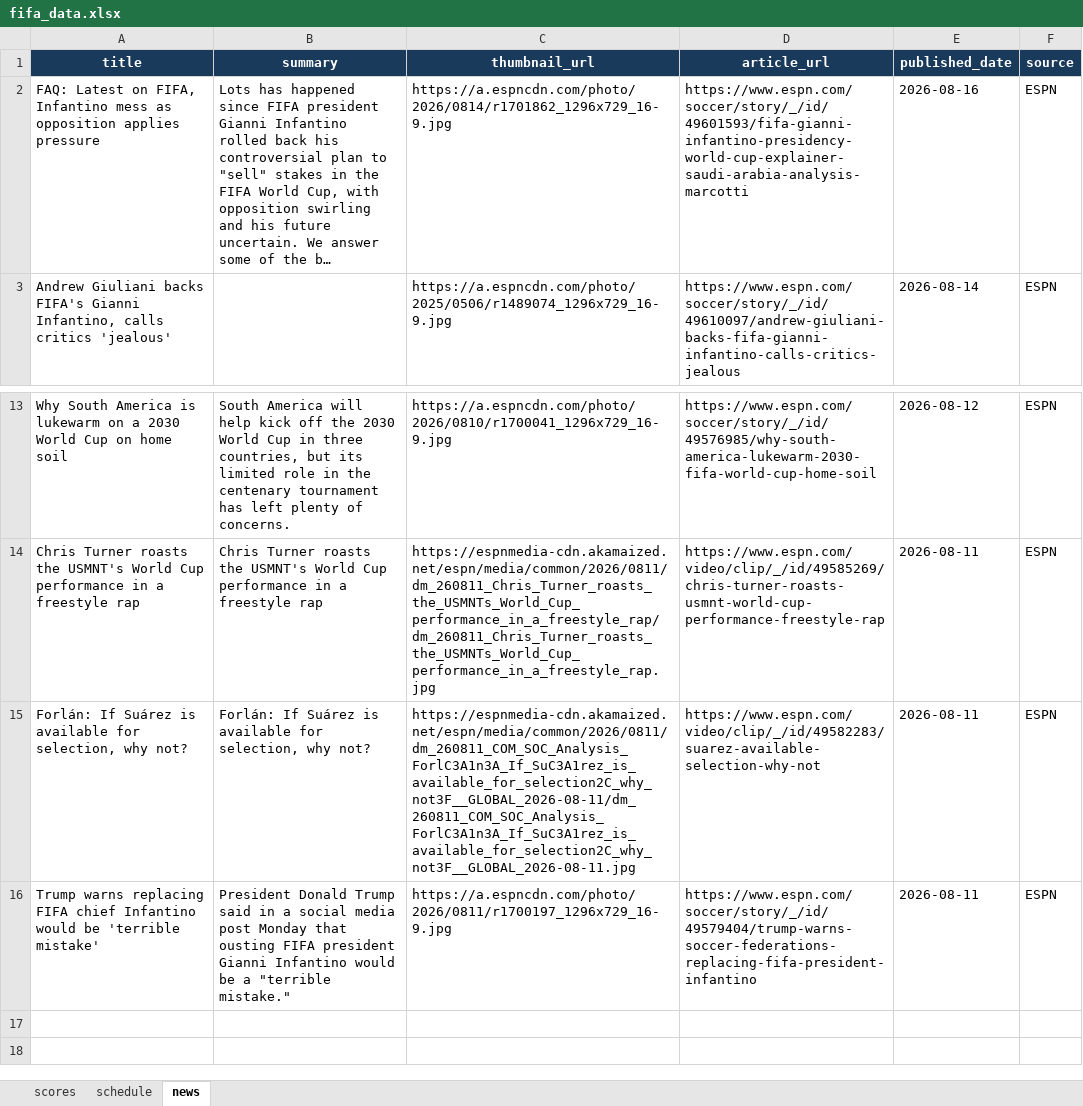
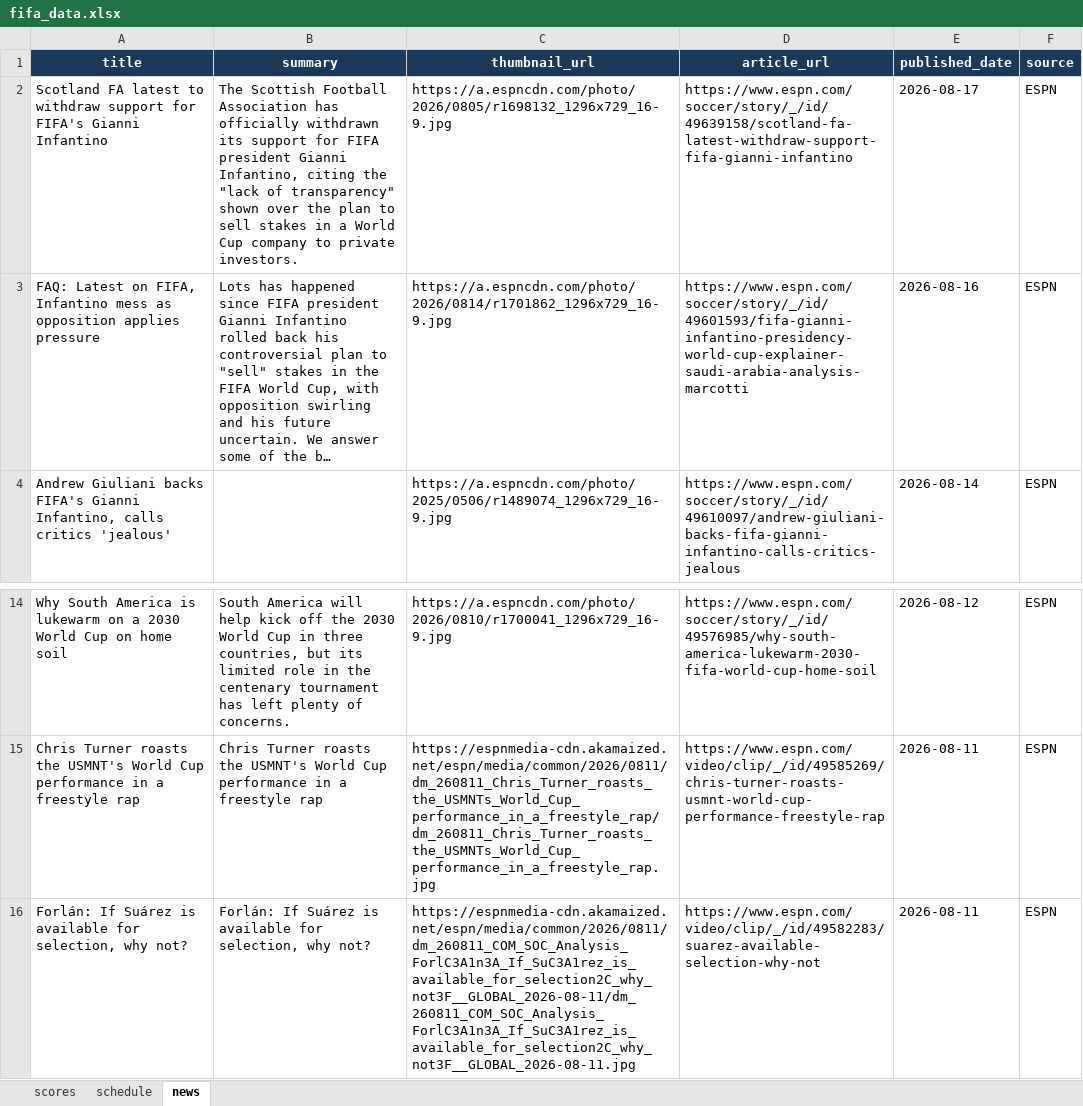
Before and after one commit to bibhu2020/media, an Excel workbook: fifa/fifa_data.xlsx, sheet news, drawn as a sheet; only a part is shown, gaps mark what is left out; long unchanged cells end in …; values as stored, in another font and other column widths than the file's, no borders; removed rows and columns are numbered as before the commit, all else as after; the diff names each change by its address in the sheet, - before the commit and + after, or states it on an @@ line.

Commit message:
chore: update FIFA World Cup 2026 data

```diff
--- a/fifa/fifa_data.xlsx (sheet news)
+++ b/fifa/fifa_data.xlsx (sheet news)
+row 2: Scotland FA latest to withdraw support for FIFA's Gianni Infantino | The Scottish Football Association has officially withdrawn its support for FIFA president Gianni Infantino, citing the "lack of transparency" shown over the plan to sell stakes in a World Cup company to private investors. | https://a.espncdn.com/photo/2026/0805/r1698132_1296x729_16-9.jpg | https://www.espn.com/soccer/story/_/id/49639158/scotland-fa-latest-withdraw-support-fifa-gianni-infantino | 2026-08-17 | ESPN
-row 16: Trump warns replacing FIFA chief Infantino would be 'terrible mistake' | President Donald Trump said in a social media post Monday that ousting FIFA president Gianni Infantino would be a "terrible mistake." | https://a.espncdn.com/photo/2026/0811/r1700197_1296x729_16-9.jpg | https://www.espn.com/soccer/story/_/id/49579404/trump-warns-soccer-federations-replacing-fifa-president-infantino | 2026-08-11 | ESPN
```
